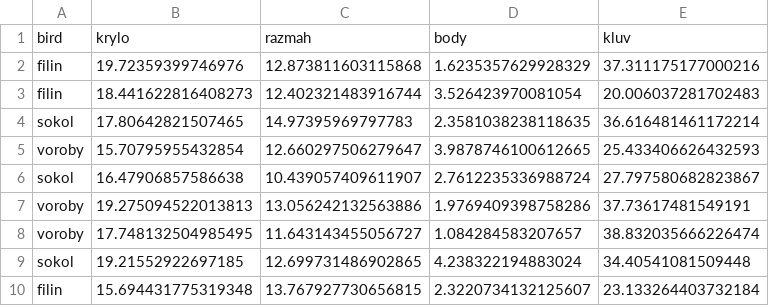
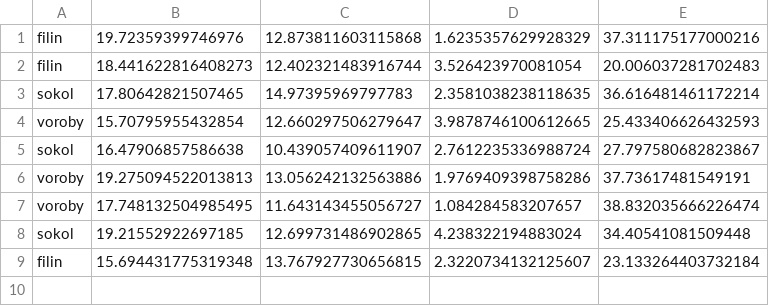
Before and after one commit to bebebrrr/labII, a CSV file: birds_dataset.csv, drawn as a sheet; the diff names each change by its address in the sheet, - before the commit and + after, or states it on an @@ line.

Commit message:
Add files via upload

```diff
--- a/birds_dataset.csv
+++ b/birds_dataset.csv
-row 1: bird | krylo | razmah | body | kluv
```
